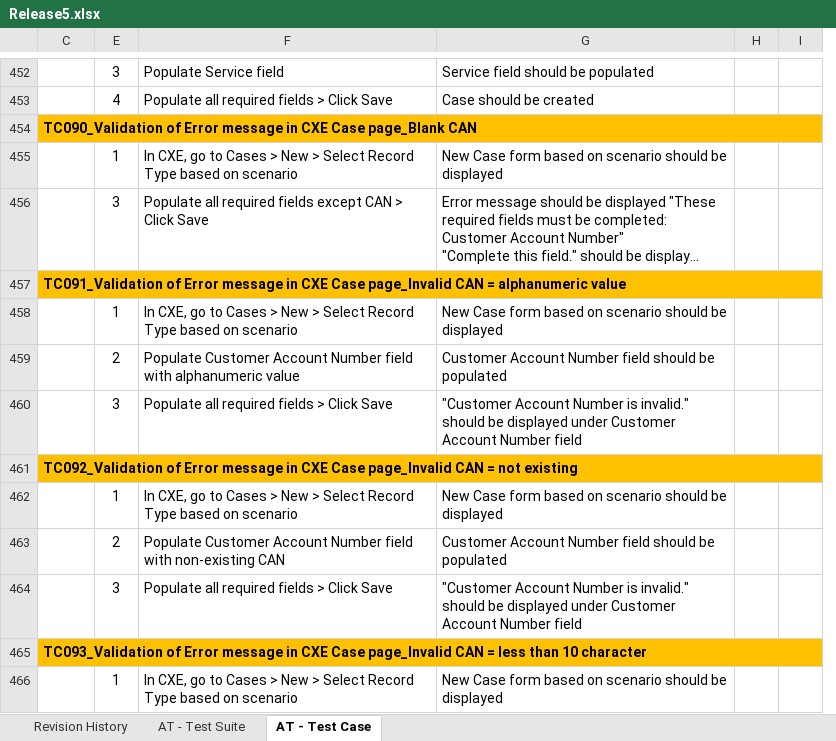
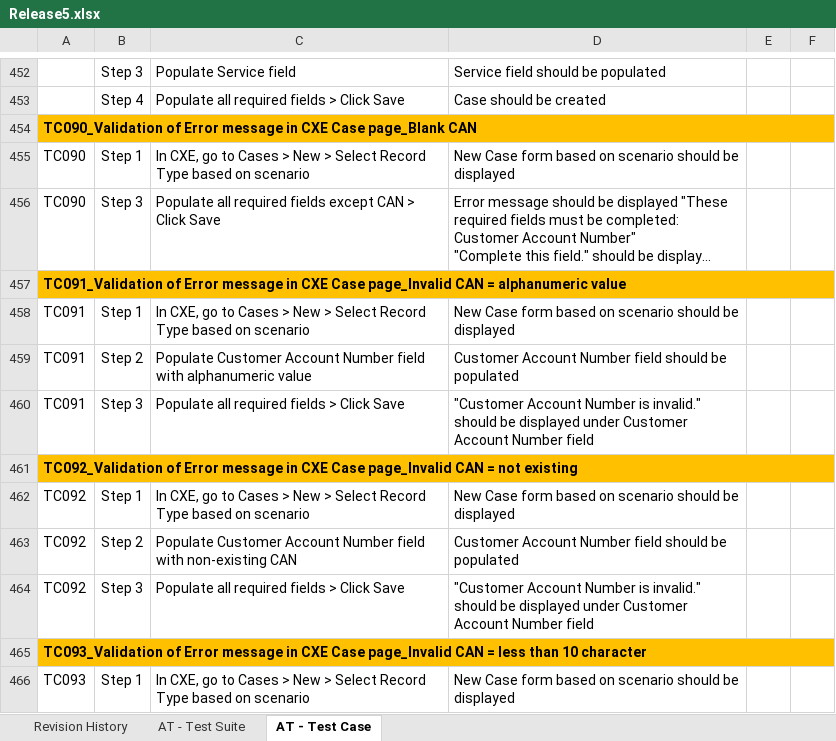
Before and after one commit to lvgalvez/MeralcoOnline, an Excel workbook: Config/Release5.xlsx, sheet AT - Test Case, drawn as a sheet; only a part is shown, gaps mark what is left out; long unchanged cells end in …; values as stored, in another font and other column widths than the file's, no borders; removed rows and columns are numbered as before the commit, all else as after; the diff covers the shown part only; the diff names each change by its address in the sheet, - before the commit and + after, or states it on an @@ line.

```diff
--- a/Config/Release5.xlsx (sheet AT - Test Case)
+++ b/Config/Release5.xlsx (sheet AT - Test Case)
-column E, rows 452-466: 3 | 4 |  | 1 | 3 |  | 1 | 2 | 3 |  | 1 | 2 | 3 |  | 1
@@ column B unhidden, rows 452-466: Step 3 | Step 4 |  | Step 1 | Step 3 |  | Step 1 | Step 2 | Step 3 |  | Step 1 | Step 2 | Step 3 |  | Step 1 @@
-A455:A456: (empty)
+A455:A456: TC090
-A458:A460: (empty)
+A458:A460: TC091
-A462:A464: (empty)
+A462:A464: TC092
-A466: (empty)
+A466: TC093
```
Also changed, not shown: 17 edited cells and merged cells elsewhere in this sheet, sheet AT - Test Suite, formulas that keep their value, hidden cells, 8 other files.
